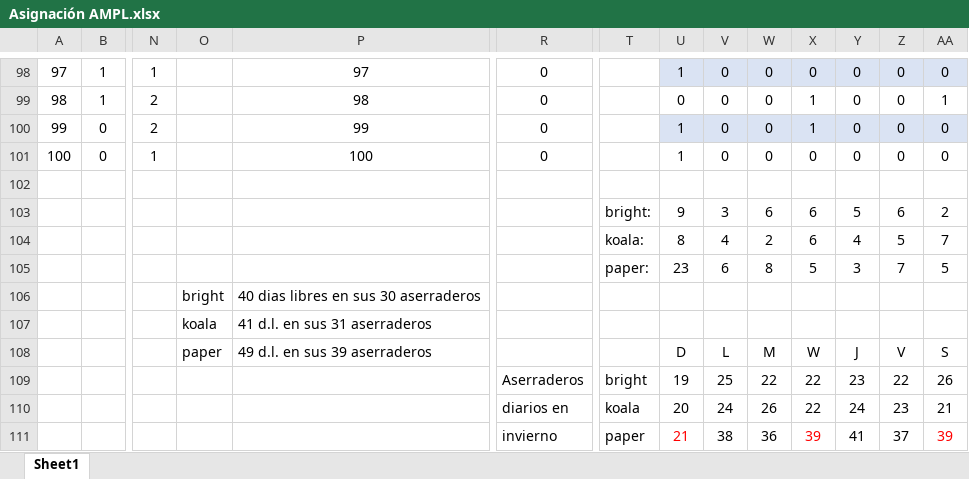
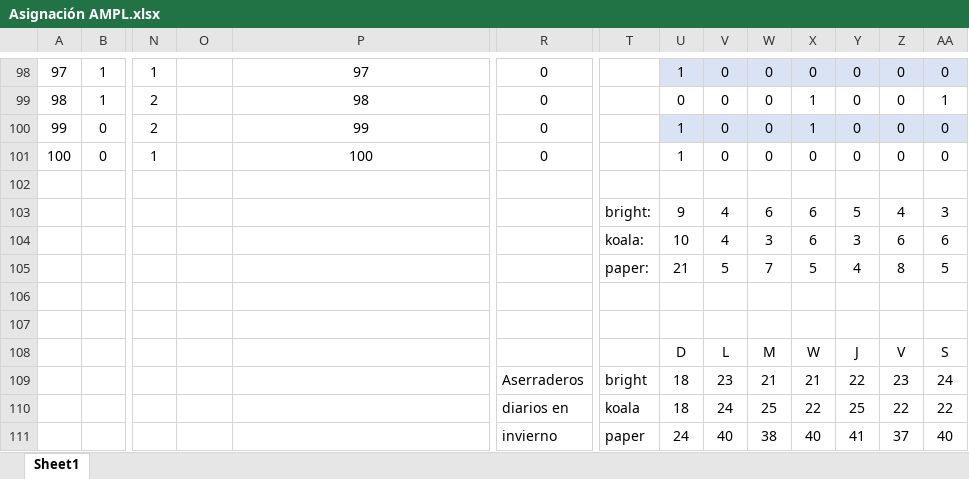
Before and after one commit to iqacevedo/Simio, an Excel workbook: exceles/Asignación AMPL.xlsx, sheet Sheet1, drawn as a sheet; only a part is shown, gaps mark what is left out; values as stored, in another font and other column widths than the file's, no borders; removed rows and columns are numbered as before the commit, all else as after; rows hold the shown columns only; the diff covers the shown part only; the diff names each change by its address in the sheet, - before the commit and + after, or states it on an @@ line.

```diff
--- a/exceles/Asignación AMPL.xlsx (sheet Sheet1)
+++ b/exceles/Asignación AMPL.xlsx (sheet Sheet1)
-V103: 3
+V103: 4
-Z103: 6
+Z103: 4
-AA103: 2
+AA103: 3
-U104: 8
+U104: 10
-W104: 2
+W104: 3
-Y104: 4
+Y104: 3
-Z104: 5
+Z104: 6
-AA104: 7
+AA104: 6
-U105: 23
+U105: 21
-V105: 6
+V105: 5
-W105: 8
+W105: 7
-Y105: 3
+Y105: 4
-Z105: 7
+Z105: 8
-row 106:  |  |  | bright | 40 dias libres en sus 30 aserraderos
+row 106: (empty)
-O107: koala
+O107: (empty)
-P107: 41 d.l. en sus 31 aserraderos
+P107: (empty)
-O108: paper
+O108: (empty)
-P108: 49 d.l. en sus 39 aserraderos
+P108: (empty)
-U109: 19
+U109: 18
-V109: 25
+V109: 23
-W109: 22
+W109: 21
-X109: 22
+X109: 21
-Y109: 23
+Y109: 22
-Z109: 22
+Z109: 23
-AA109: 26
+AA109: 24
-U110: 20
+U110: 18
-W110: 26
+W110: 25
-Y110: 24
+Y110: 25
-Z110: 23
+Z110: 22
-AA110: 21
+AA110: 22
-row 111:  |  |  |  |  | invierno | paper | 21 | 38 | 36 | 39 | 41 | 37 | 39
+row 111:  |  |  |  |  | invierno | paper | 24 | 40 | 38 | 40 | 41 | 37 | 40
```
Also changed, not shown: 8 edited cells and cell formats elsewhere in this sheet, formulas that keep their value, 1 other file.
